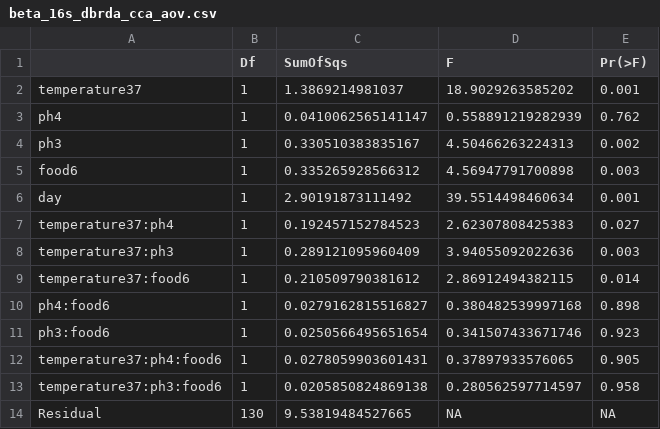
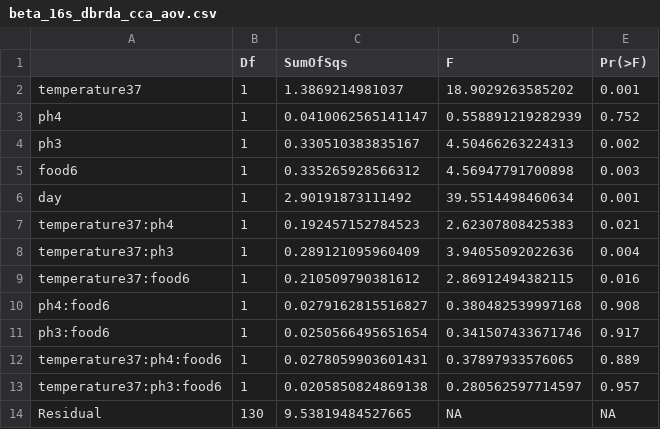
Before and after one commit to jessibernardin/stress_and_community_assembly, a CSV file: output_files/beta_16s_dbrda_cca_aov.csv, drawn as a sheet.

```diff
--- a/output_files/beta_16s_dbrda_cca_aov.csv
+++ b/output_files/beta_16s_dbrda_cca_aov.csv
@@ -2,3 +2,3 @@
 "temperature37",1,1.3869214981037,18.9029263585202,0.001
-"ph4",1,0.0410062565141147,0.558891219282939,0.762
+"ph4",1,0.0410062565141147,0.558891219282939,0.752
 "ph3",1,0.330510383835167,4.50466263224313,0.002
@@ -6,9 +6,9 @@
 "day",1,2.90191873111492,39.5514498460634,0.001
-"temperature37:ph4",1,0.192457152784523,2.62307808425383,0.027
-"temperature37:ph3",1,0.289121095960409,3.94055092022636,0.003
-"temperature37:food6",1,0.210509790381612,2.86912494382115,0.014
-"ph4:food6",1,0.0279162815516827,0.380482539997168,0.898
-"ph3:food6",1,0.0250566495651654,0.341507433671746,0.923
-"temperature37:ph4:food6",1,0.0278059903601431,0.37897933576065,0.905
-"temperature37:ph3:food6",1,0.0205850824869138,0.280562597714597,0.958
+"temperature37:ph4",1,0.192457152784523,2.62307808425383,0.021
+"temperature37:ph3",1,0.289121095960409,3.94055092022636,0.004
+"temperature37:food6",1,0.210509790381612,2.86912494382115,0.016
+"ph4:food6",1,0.0279162815516827,0.380482539997168,0.908
+"ph3:food6",1,0.0250566495651654,0.341507433671746,0.917
+"temperature37:ph4:food6",1,0.0278059903601431,0.37897933576065,0.889
+"temperature37:ph3:food6",1,0.0205850824869138,0.280562597714597,0.957
 "Residual",130,9.53819484527665,NA,NA
```
Also changed, not shown: output_files/ecoplate_tubes_dbrda_cca_aov.csv, 6 other files.
